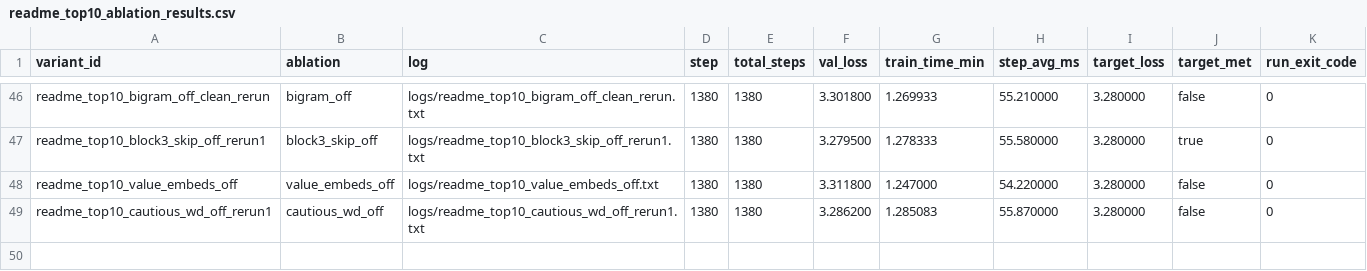
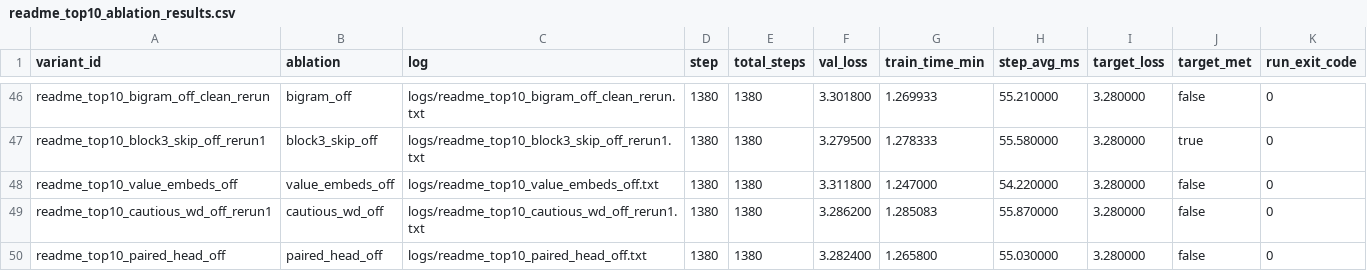
Before and after one commit to novitalabs/modded-nanogpt, a CSV file: experiments/results/readme_top10_ablation_results.csv, drawn as a sheet; only a part is shown, gaps mark what is left out.

Commit message:
arthur-codex: paired_head_off 首样本未达标：val_loss=3.2824、target_met=false...
Arthur analysis: codex-1780581181822-f6cbba79
Reason: 1 run(s) finished
Changed files: 7
Experiment IDs: readme-top10-paired-head-off
Run IDs: readme-top10-paired-head-off-1780580821-bb264f1a
Input code commits: 4bb3428bc4f2847259cf99fb58ee61df9ea52a7b

```diff
--- a/experiments/results/readme_top10_ablation_results.csv
+++ b/experiments/results/readme_top10_ablation_results.csv
@@ -49 +49,2 @@ readme_top10_value_embeds_off,value_embeds_off,logs/readme_top10_value_embeds_of
 readme_top10_cautious_wd_off_rerun1,cautious_wd_off,logs/readme_top10_cautious_wd_off_rerun1.txt,1380,1380,3.286200,1.285083,55.870000,3.280000,false,0
+readme_top10_paired_head_off,paired_head_off,logs/readme_top10_paired_head_off.txt,1380,1380,3.282400,1.265800,55.030000,3.280000,false,0
```
Also changed, not shown: experiments/results/local_reruns.csv, experiments/results/log_results.csv, 4 other files.
